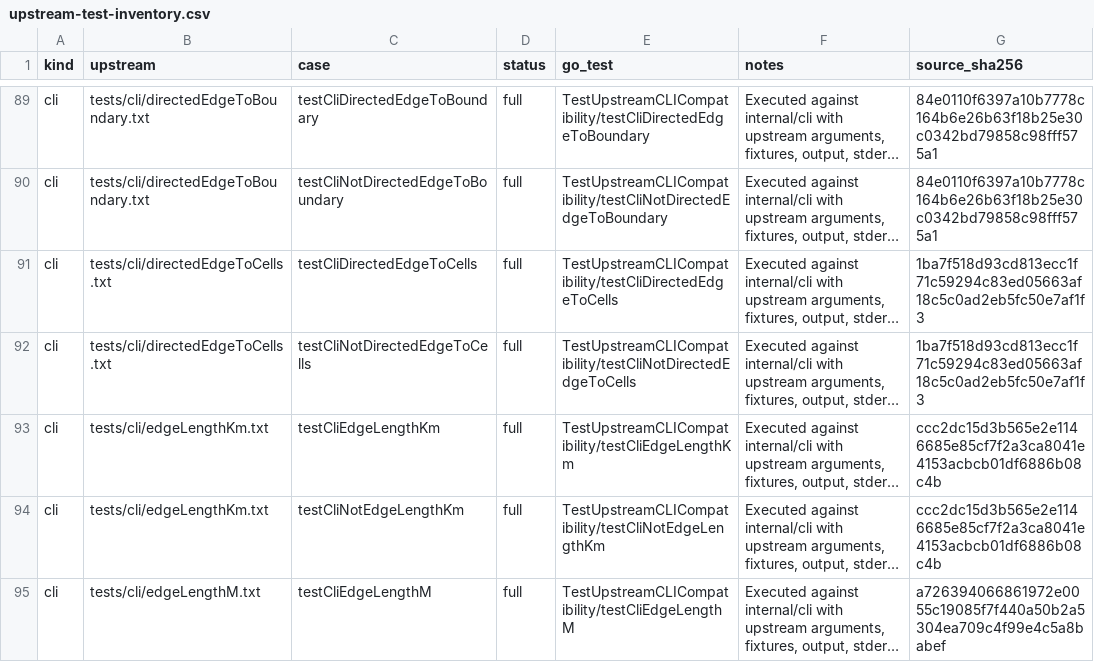
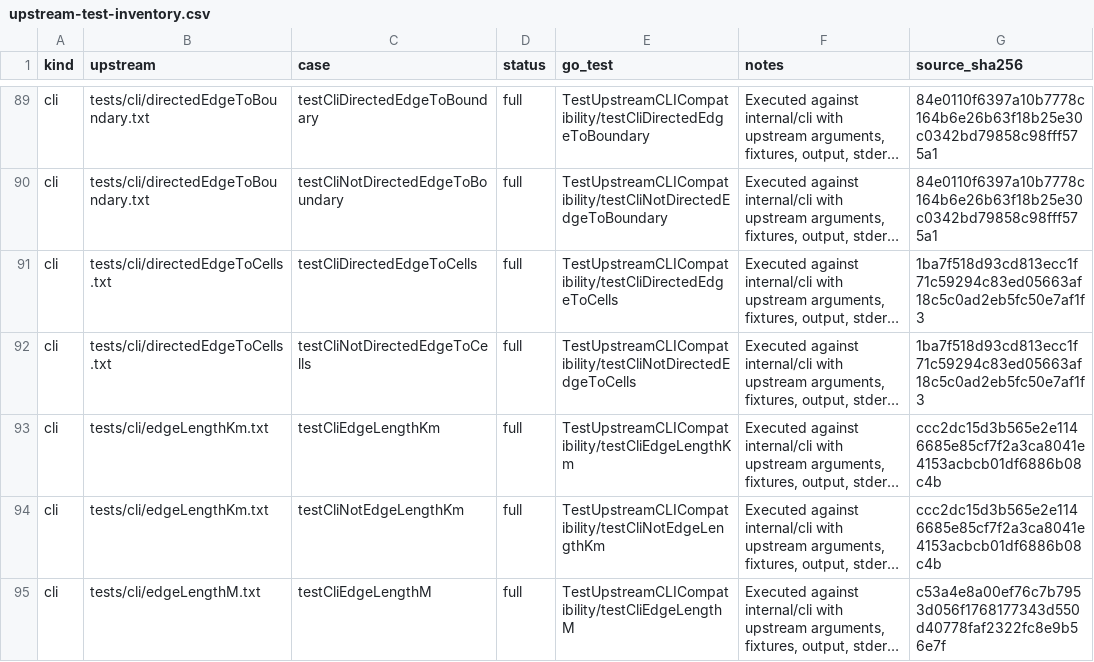
Before and after one commit to dimchansky/h3-go, a CSV file: docs/upstream-test-inventory.csv, drawn as a sheet; only a part is shown, gaps mark what is left out; long unchanged cells end in …; the diff covers the shown part only; the diff names each change by its address in the sheet, - before the commit and + after, or states it on an @@ line.

```diff
--- a/docs/upstream-test-inventory.csv
+++ b/docs/upstream-test-inventory.csv
-G95 (source_sha256): a726394066861972e0055c19085f7f440a50b2a5304ea709c4f99e4c5a8babef
+G95 (source_sha256): c53a4e8a00ef76c7b7953d056f1768177343d550d40778faf2322fc8e9b56e7f
```
Also changed, not shown: 2 added rows and 2 edited cells elsewhere in this file, docs/cli-contract.csv, docs/cli-source-inventory.csv, 17 other files.
